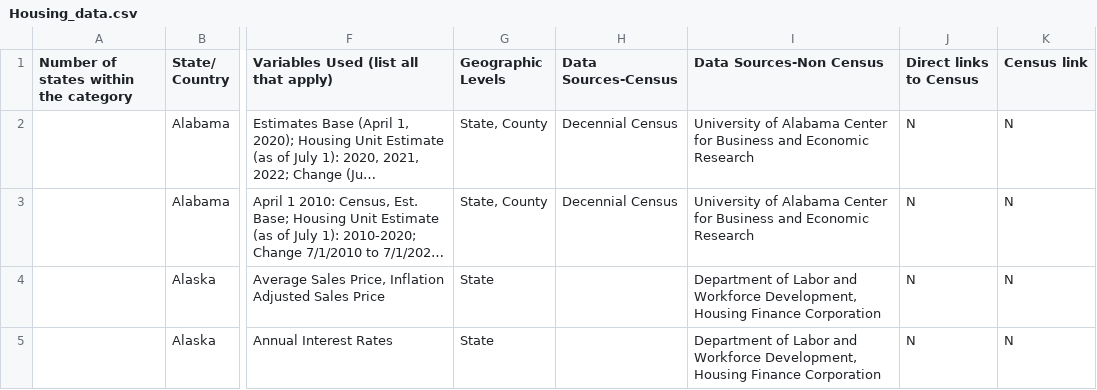
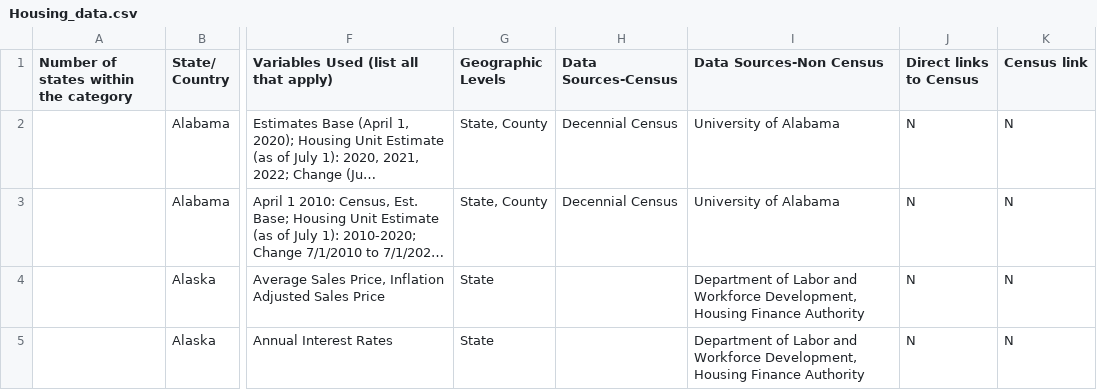
Before and after one commit to DSPG-Young-Scholars-Program/dspg23census, a CSV file: project_website/Finding_Housing/Housing_data.csv, drawn as a sheet; only a part is shown, gaps mark what is left out; long unchanged cells end in …; the diff covers the shown part only; the diff names each change by its address in the sheet, - before the commit and + after, or states it on an @@ line.

```diff
--- a/project_website/Finding_Housing/Housing_data.csv
+++ b/project_website/Finding_Housing/Housing_data.csv
-I2:I3 (Data Sources-Non Census): University of Alabama Center for Business and Economic Research
+I2:I3 (Data Sources-Non Census): University of Alabama
-I4:I5 (Data Sources-Non Census): …Housing Finance Corporation
+I4:I5 (Data Sources-Non Census): …Housing Finance Authority
```
Also changed, not shown: 3 removed rows and 15 edited cells elsewhere in this file, project_website/Finding_Health_and_Education/HE_data.csv, 6 other files.
